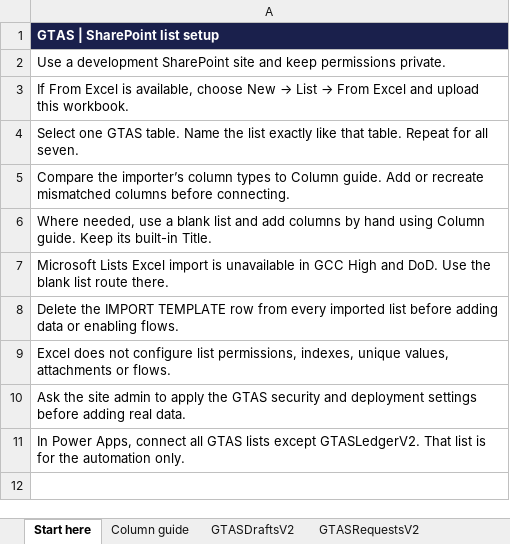
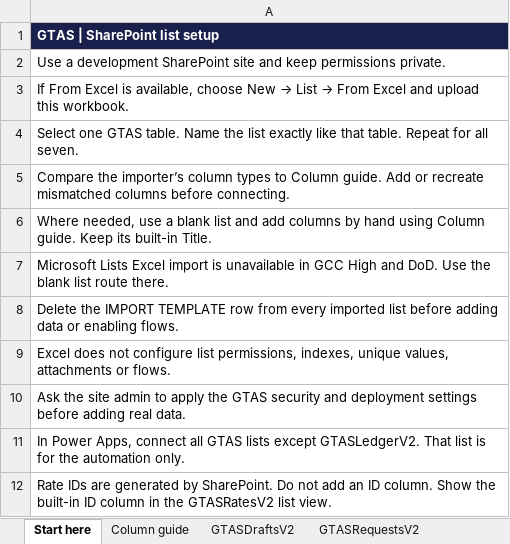
Before and after one commit to ddepablo13/Travel-Repo, an Excel workbook: GTAS-SharePoint-Lists.xlsx, sheet Start here, drawn as a sheet; values as stored, in another font and other column widths than the file's, no borders; the diff names each change by its address in the sheet, - before the commit and + after, or states it on an @@ line.

Commit message:
Clarify generated SharePoint rate IDs in workbook

```diff
--- a/GTAS-SharePoint-Lists.xlsx (sheet Start here)
+++ b/GTAS-SharePoint-Lists.xlsx (sheet Start here)
+row 12: Rate IDs are generated by SharePoint. Do not add an ID column. Show the built-in ID column in the GTASRatesV2 list view.
```
Also changed, not shown: sheet Column guide.
